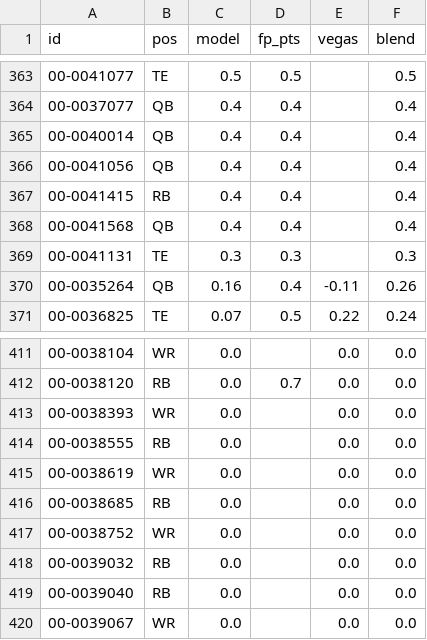
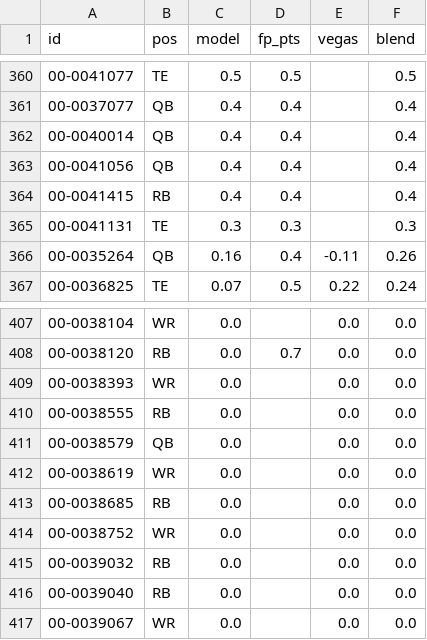
Before and after one commit to brockwilson132/startsit, a CSV file: history/ecr_2026_7.csv, drawn as a sheet; only a part is shown, gaps mark what is left out; removed rows and columns are numbered as before the commit, all else as after; the diff covers the shown part only; the diff names each change by its address in the sheet, - before the commit and + after, or states it on an @@ line.

```diff
--- a/history/ecr_2026_7.csv
+++ b/history/ecr_2026_7.csv
-row 368: 00-0041568 | QB | 0.4 | 0.4 |  | 0.4
+row 411: 00-0038579 | QB | 0.0 |  | 0.0 | 0.0
```
Also changed, not shown: 3 added rows and 3 removed rows elsewhere in this file, history/news_unparsed.csv.
